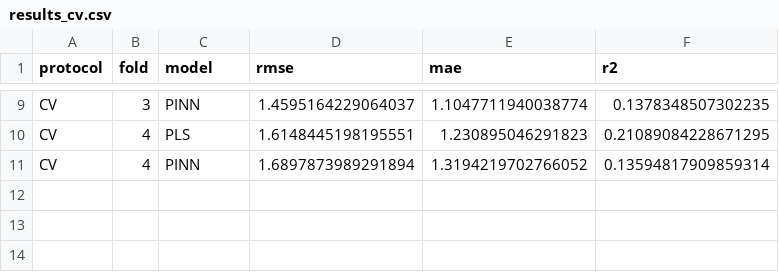
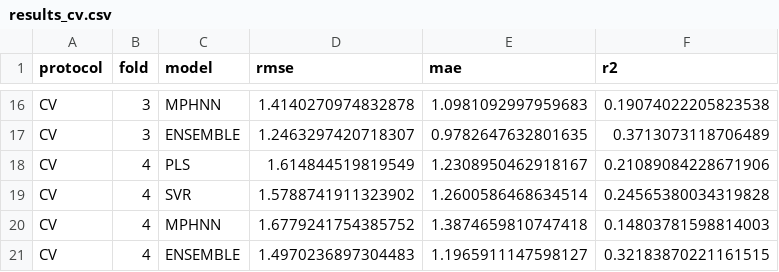
Before and after one commit to jiw324/kiwi_proj, a CSV file: output/results_cv.csv, drawn as a sheet; only a part is shown, gaps mark what is left out; addresses are those after the commit; the diff covers the shown part only; the diff names each change by its address in the sheet, - before the commit and + after, or states it on an @@ line.

```diff
--- a/output/results_cv.csv
+++ b/output/results_cv.csv
-C16 (model): PINN
+C16 (model): MPHNN
-D16 (rmse): 1.4595164229064037
+D16 (rmse): 1.4140270974832878
-E16 (mae): 1.1047711940038774
+E16 (mae): 1.0981092997959683
-F16 (r2): 0.1378348507302235
+F16 (r2): 0.19074022205823538
+row 17: CV | 3 | ENSEMBLE | 1.2463297420718307 | 0.9782647632801635 | 0.3713073118706489
-D18 (rmse): 1.6148445198195551
+D18 (rmse): 1.614844519819549
-E18 (mae): 1.230895046291823
+E18 (mae): 1.2308950462918167
-F18 (r2): 0.21089084228671295
+F18 (r2): 0.21089084228671906
+row 19: CV | 4 | SVR | 1.5788741911323902 | 1.2600586468634514 | 0.24565380034319828
-C20 (model): PINN
+C20 (model): MPHNN
-D20 (rmse): 1.6897873989291894
+D20 (rmse): 1.6779241754385752
-E20 (mae): 1.3194219702766052
+E20 (mae): 1.3874659810747418
-F20 (r2): 0.13594817909859314
+F20 (r2): 0.14803781598814003
+row 21: CV | 4 | ENSEMBLE | 1.4970236897304483 | 1.1965911147598127 | 0.32183870221161515
```
Also changed, not shown: 7 added rows and 24 edited cells elsewhere in this file, output/error_bins_cv.csv, output/error_bins_lobo.csv, 19 other files.
